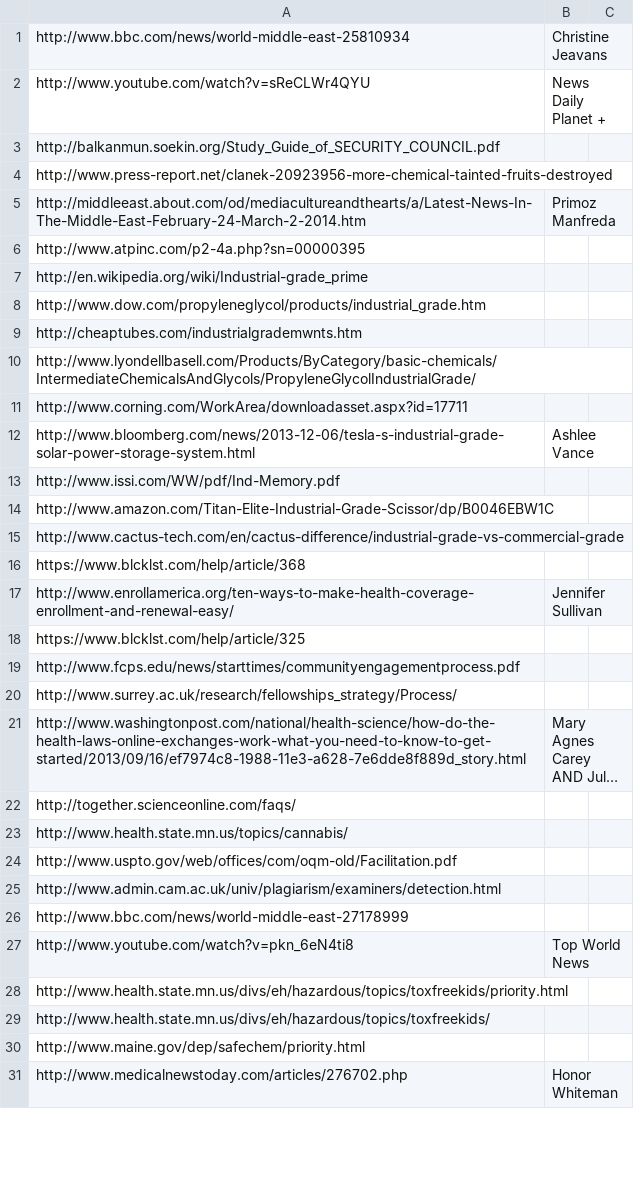
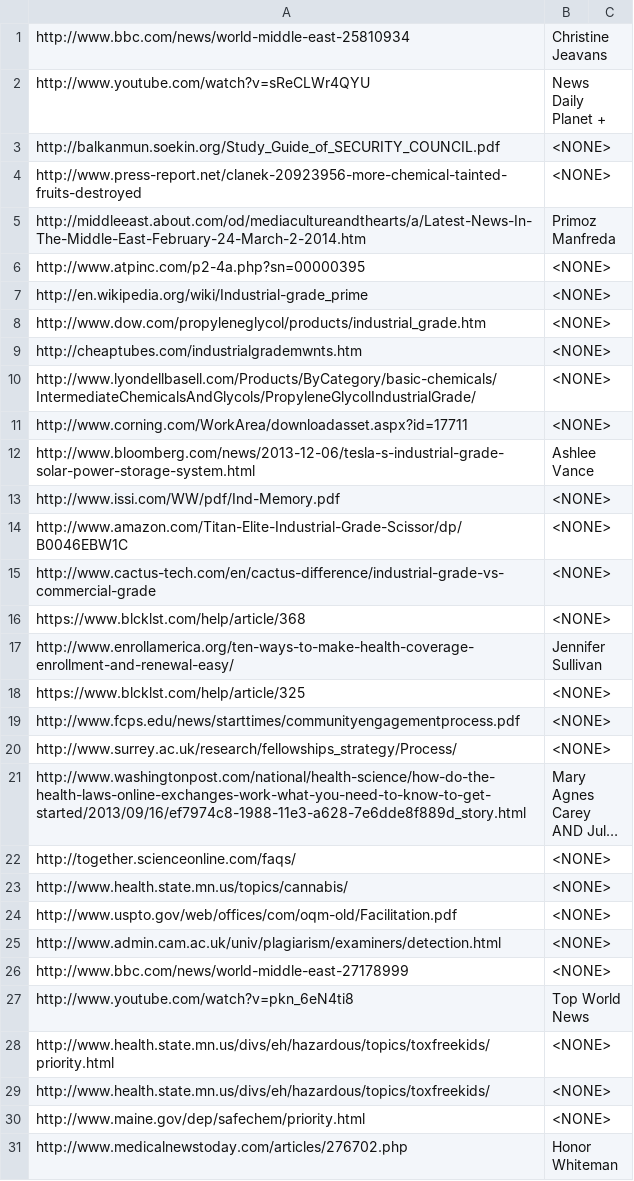
Before and after one commit to LucidAi/nlcd, a CSV file: distr/gold/authors.csv, drawn as a sheet; only a part is shown; long unchanged cells end in …; the diff covers the shown part only; the diff names each change by its address in the sheet, - before the commit and + after, or states it on an @@ line.

```diff
--- a/distr/gold/authors.csv
+++ b/distr/gold/authors.csv
-B3:B4: (empty)
+B3:B4: <NONE>
-B6:B11: (empty)
+B6:B11: <NONE>
-B13:B16: (empty)
+B13:B16: <NONE>
-B18:B20: (empty)
+B18:B20: <NONE>
-B22:B26: (empty)
+B22:B26: <NONE>
-B28:B30: (empty)
+B28:B30: <NONE>
```
Also changed, not shown: 32 edited cells elsewhere in this file.
